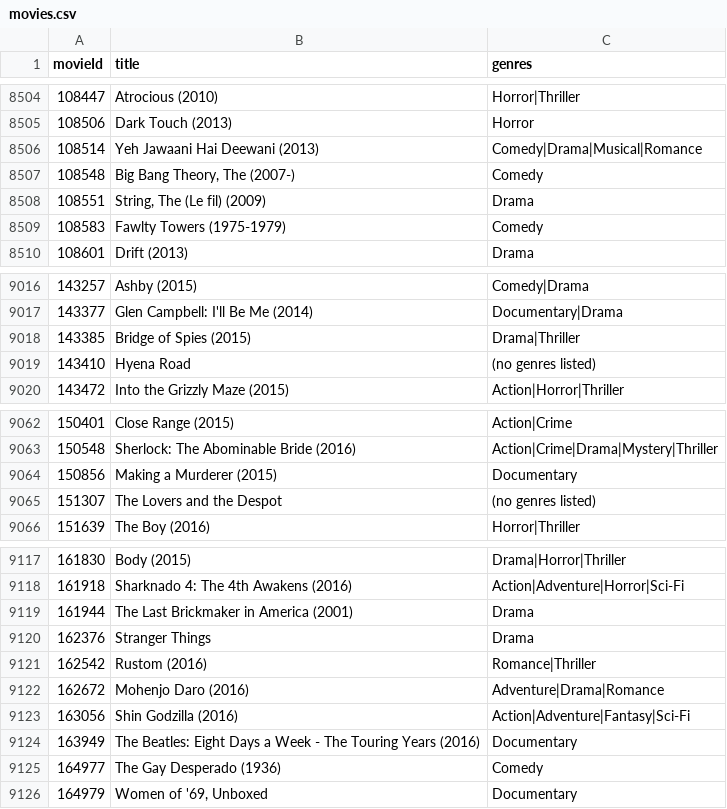
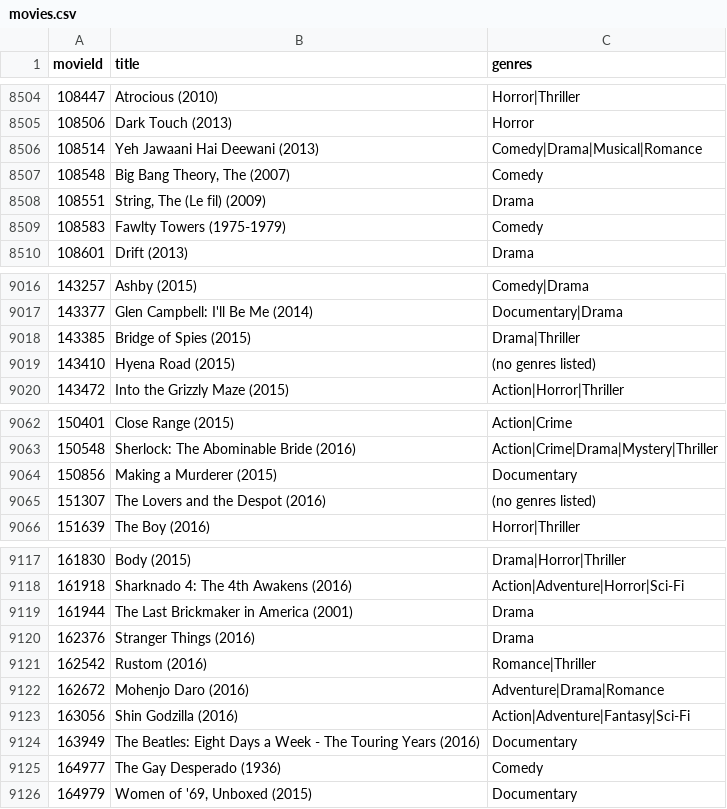
Before and after one commit to josemalvarezg1/Mineria-de-Datos-Proyecto-Final, a CSV file: data/movies.csv, drawn as a sheet; only a part is shown, gaps mark what is left out.

Commit message:
Actualizando dataset de movies.

```diff
--- a/data/movies.csv
+++ b/data/movies.csv
@@ -8506,3 +8506,3 @@ movieId,title,genres
 108514,Yeh Jawaani Hai Deewani (2013),Comedy|Drama|Musical|Romance
-108548,"Big Bang Theory, The (2007-)",Comedy
+108548,"Big Bang Theory, The (2007)",Comedy
 108551,"String, The (Le fil) (2009)",Drama
@@ -9018,3 +9018,3 @@ movieId,title,genres
 143385,Bridge of Spies (2015),Drama|Thriller
-143410,Hyena Road,(no genres listed)
+143410,Hyena Road (2015),(no genres listed)
 143472,Into the Grizzly Maze (2015),Action|Horror|Thriller
@@ -9064,3 +9064,3 @@ movieId,title,genres
 150856,Making a Murderer (2015),Documentary
-151307,The Lovers and the Despot,(no genres listed)
+151307,The Lovers and the Despot (2016),(no genres listed)
 151639,The Boy (2016),Horror|Thriller
@@ -9119,3 +9119,3 @@ movieId,title,genres
 161944,The Last Brickmaker in America (2001),Drama
-162376,Stranger Things,Drama
+162376,Stranger Things (2016),Drama
 162542,Rustom (2016),Romance|Thriller
@@ -9125,2 +9125,2 @@ movieId,title,genres
 164977,The Gay Desperado (1936),Comedy
-164979,"Women of '69, Unboxed",Documentary
+164979,"Women of '69, Unboxed (2015)",Documentary
```
